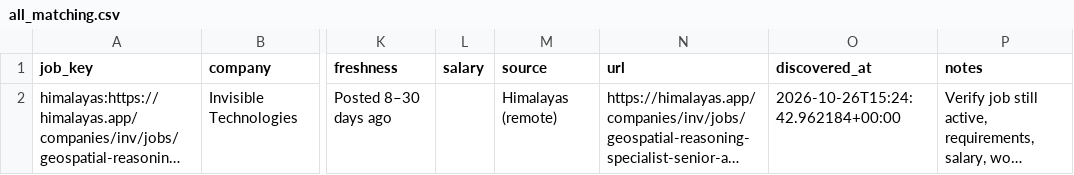
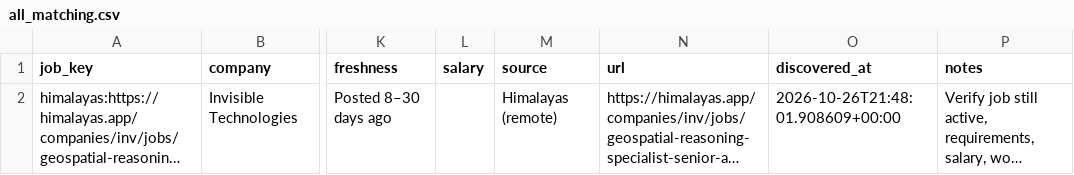
Before and after one commit to jaseemk-777/jaseemk-777-gis-job-hunter-v2-, a CSV file: reports/all_matching.csv, drawn as a sheet; only a part is shown, gaps mark what is left out; long unchanged cells end in …; the diff names each change by its address in the sheet, - before the commit and + after, or states it on an @@ line.

```diff
--- a/reports/all_matching.csv
+++ b/reports/all_matching.csv
-O2 (discovered_at): 2026-10-26T15:24:42.962184+00:00
+O2 (discovered_at): 2026-10-26T21:48:01.908609+00:00
```
Also changed, not shown: 3 other files.
